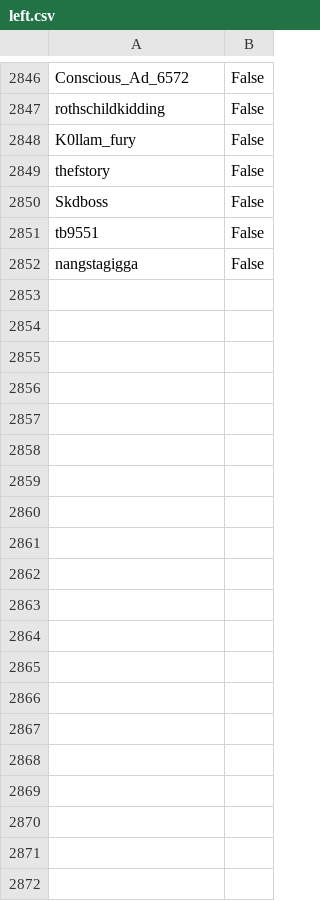
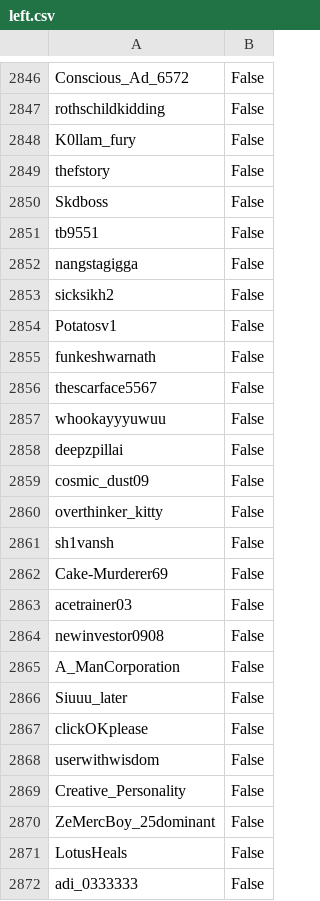
Before and after one commit to sickastley/redusers, a CSV file: data/left.csv, drawn as a sheet; only a part is shown, gaps mark what is left out; the diff covers the shown part only; the diff names each change by its address in the sheet, - before the commit and + after, or states it on an @@ line.

```diff
--- a/data/left.csv
+++ b/data/left.csv
+row 2853: sicksikh2 | False
+row 2854: Potatosv1 | False
+row 2855: funkeshwarnath | False
+row 2856: thescarface5567 | False
+row 2857: whookayyyuwuu | False
+row 2858: deepzpillai | False
+row 2859: cosmic_dust09 | False
+row 2860: overthinker_kitty | False
+row 2861: sh1vansh | False
+row 2862: Cake-Murderer69 | False
+row 2863: acetrainer03 | False
+row 2864: newinvestor0908 | False
+row 2865: A_ManCorporation | False
+row 2866: Siuuu_later | False
+row 2867: clickOKplease | False
+row 2868: userwithwisdom | False
+row 2869: Creative_Personality | False
+row 2870: ZeMercBoy_25dominant | False
+row 2871: LotusHeals | False
+row 2872: adi_0333333 | False
```
Also changed, not shown: 73 added rows elsewhere in this file, data/right.csv.
